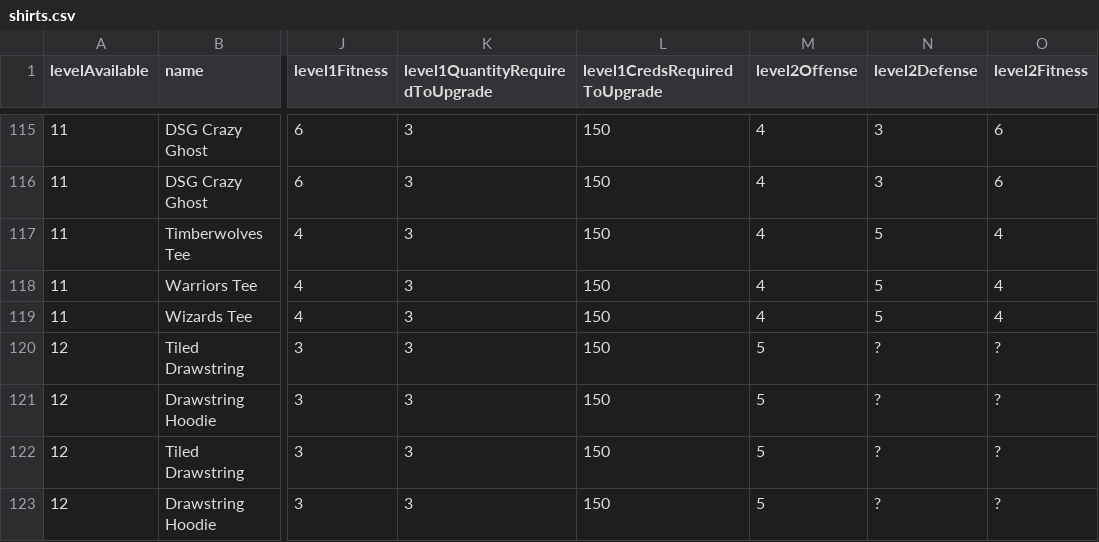
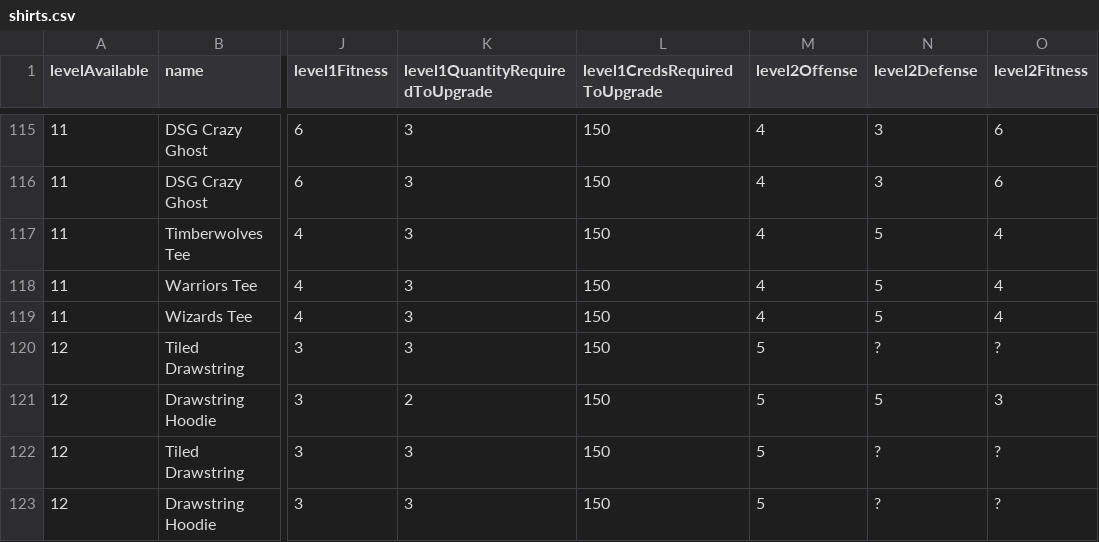
Before and after one commit to naw-db/naw-db.github.io, a CSV file: content/data/shirts.csv, drawn as a sheet; only a part is shown, gaps mark what is left out; the diff names each change by its address in the sheet, - before the commit and + after, or states it on an @@ line.

```diff
--- a/content/data/shirts.csv
+++ b/content/data/shirts.csv
-K121 (level1QuantityRequiredToUpgrade): 3
+K121 (level1QuantityRequiredToUpgrade): 2
-N121 (level2Defense): ?
+N121 (level2Defense): 5
-O121 (level2Fitness): ?
+O121 (level2Fitness): 3
```
Also changed, not shown: content/data/sneakers.csv.
